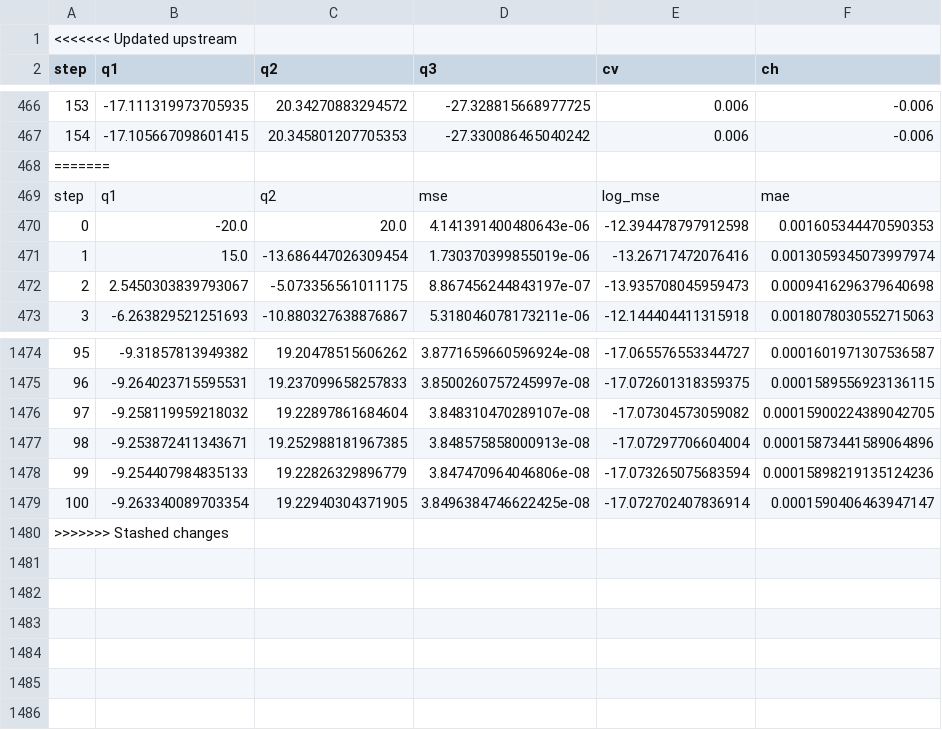
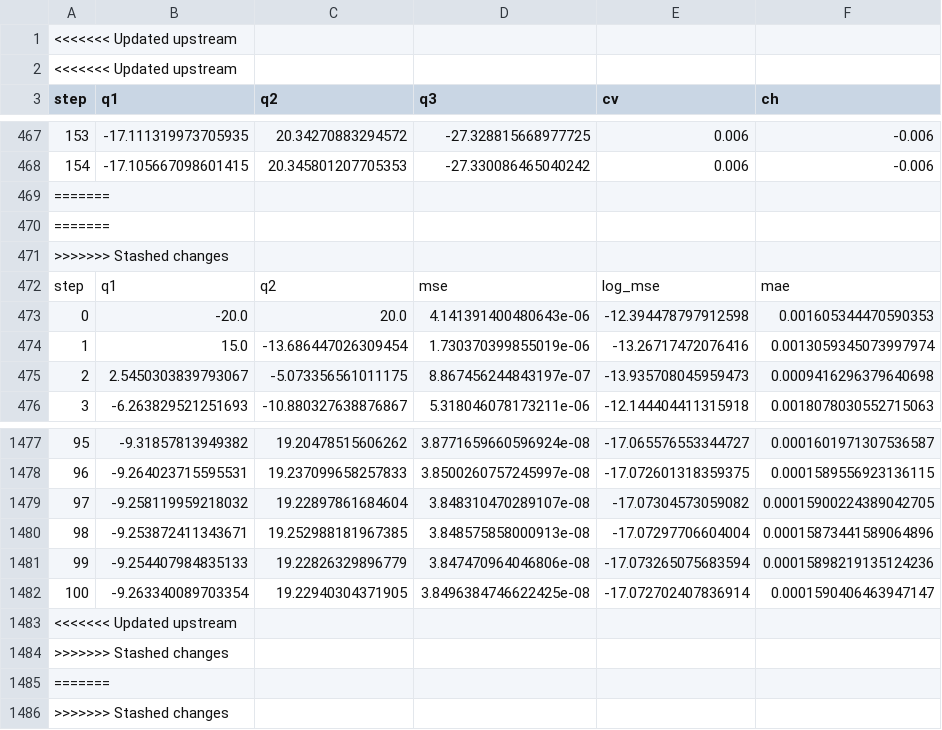
Before and after one commit to HibaSikander-prog/Ares_BO_Prior_Trials, a CSV file: data/BO_mismatched.csv, drawn as a sheet; only a part is shown, gaps mark what is left out; addresses are those after the commit; rows hold the shown columns only; the diff names each change by its address in the sheet, - before the commit and + after, or states it on an @@ line.

```diff
--- a/data/BO_mismatched.csv
+++ b/data/BO_mismatched.csv
+row 1: <<<<<<< Updated upstream
+row 469: =======
+row 470: =======
@@ column A (step) renumbered between rows 471 and 1483 @@
+row 1484: >>>>>>> Stashed changes
+row 1485: =======
+row 1486: >>>>>>> Stashed changes
```
Also changed, not shown: data/NM_mismatched.csv, 1 other file.
